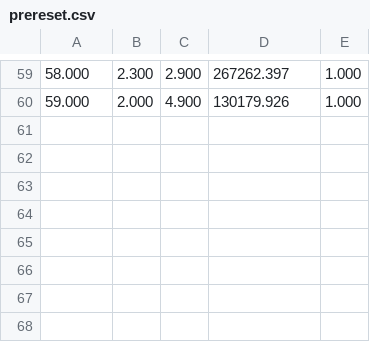
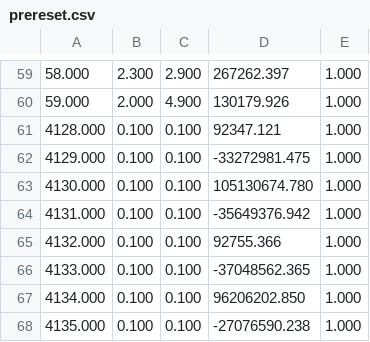
Before and after one commit to akashlevy/NI-RRAM-Test-Setup, a CSV file: prereset.csv, drawn as a sheet; only a part is shown, gaps mark what is left out.

```diff
--- a/prereset.csv
+++ b/prereset.csv
@@ -60 +60,9 @@
 59.000	2.000	4.900	130179.926	1.000
+4128.000	0.100	0.100	92347.121	1.000
+4129.000	0.100	0.100	-33272981.475	1.000
+4130.000	0.100	0.100	105130674.780	1.000
+4131.000	0.100	0.100	-35649376.942	1.000
+4132.000	0.100	0.100	92755.366	1.000
+4133.000	0.100	0.100	-37048562.365	1.000
+4134.000	0.100	0.100	96206202.850	1.000
+4135.000	0.100	0.100	-27076590.238	1.000
```
Also changed, not shown: form_sweep.csv, 28 other files.
